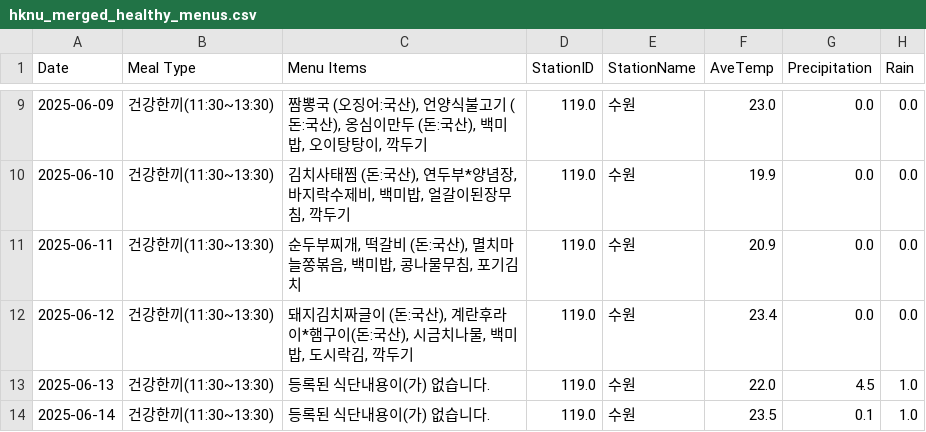
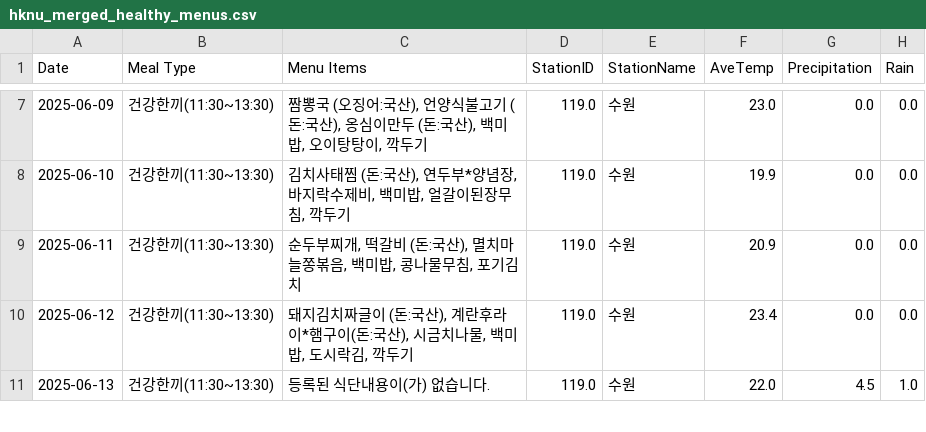
Before and after one commit to lynnc53/hknu-menu-scraper, a CSV file: data/hknu_merged_healthy_menus.csv, drawn as a sheet; only a part is shown, gaps mark what is left out; the diff covers the shown part only; the diff names each change by its address in the sheet, - before the commit and + after, or states it on an @@ line.

```diff
--- a/data/hknu_merged_healthy_menus.csv
+++ b/data/hknu_merged_healthy_menus.csv
-row 14: 2025-06-14 | 건강한끼(11:30~13:30) | 등록된 식단내용이(가) 없습니다. | 119.0 | 수원 | 23.5 | 0.1 | 1.0
```
Also changed, not shown: 19 removed rows elsewhere in this file, data/hknu_healthy_menus.csv, data/hknu_healthy_menus_with_quantity.csv, 4 other files.
